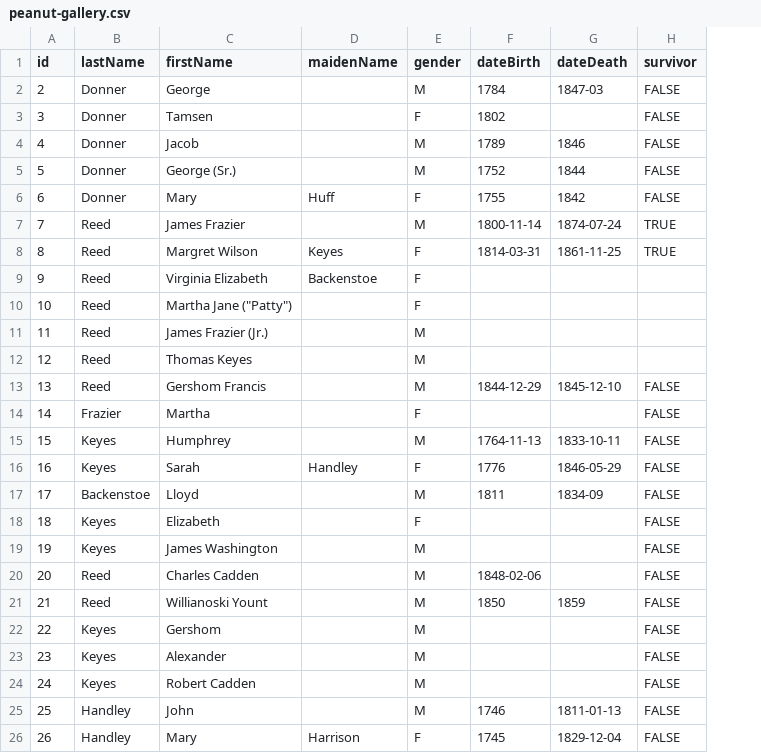
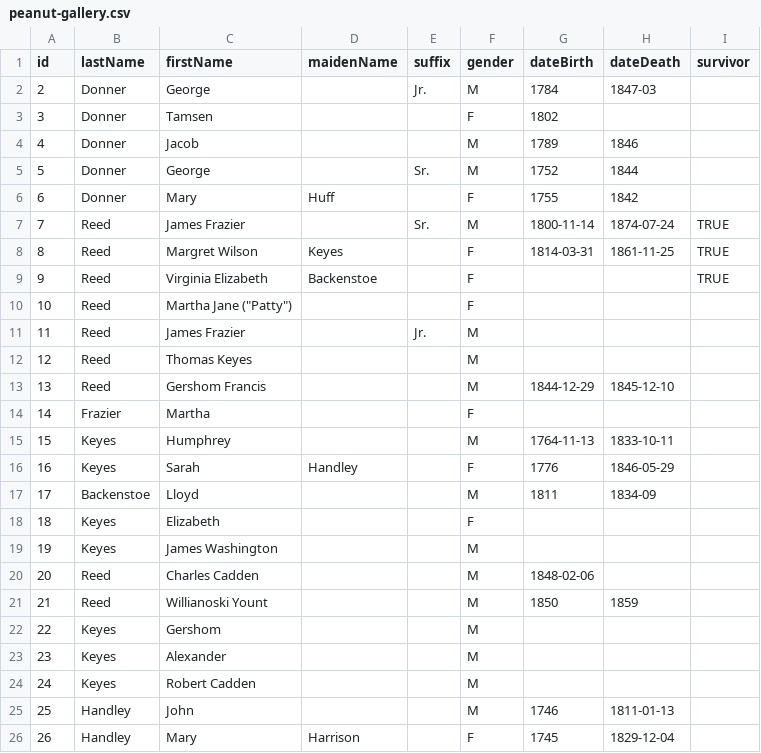
Before and after one commit to kthy/donner-party, a CSV file: nodes/peanut-gallery.csv, drawn as a sheet; addresses are those after the commit; the diff names each change by its address in the sheet, - before the commit and + after, or states it on an @@ line.

```diff
--- a/nodes/peanut-gallery.csv
+++ b/nodes/peanut-gallery.csv
+column E (suffix), rows 2-11: Jr. |  |  | Sr. |  | Sr. |  |  |  | Jr.
-I2:I6 (survivor): FALSE
+I2:I6 (survivor): (empty)
-C5 (firstName): George (Sr.)
+C5 (firstName): George
-I9 (survivor): (empty)
+I9 (survivor): TRUE
-C11 (firstName): James Frazier (Jr.)
+C11 (firstName): James Frazier
-I13:I26 (survivor): FALSE
+I13:I26 (survivor): (empty)
```
Also changed, not shown: 3 other files.
